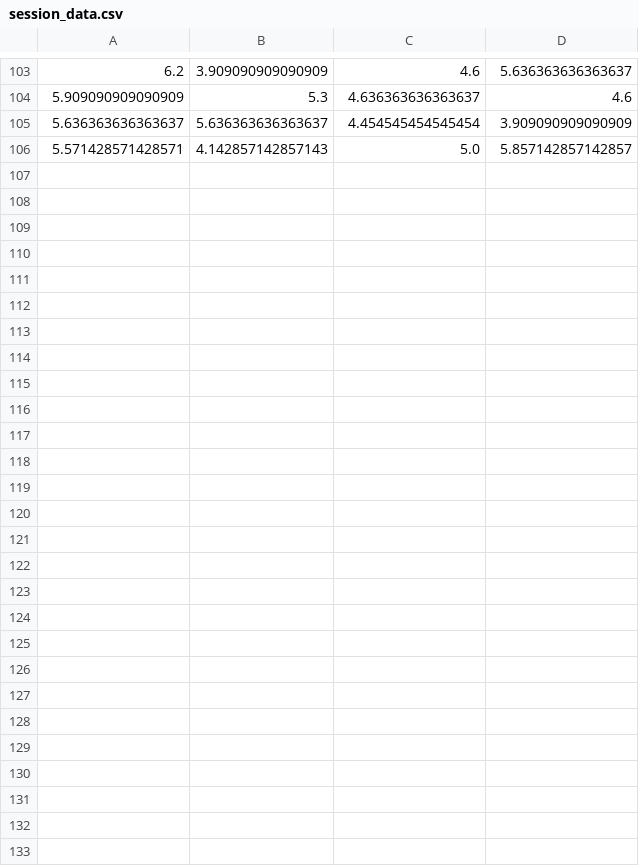
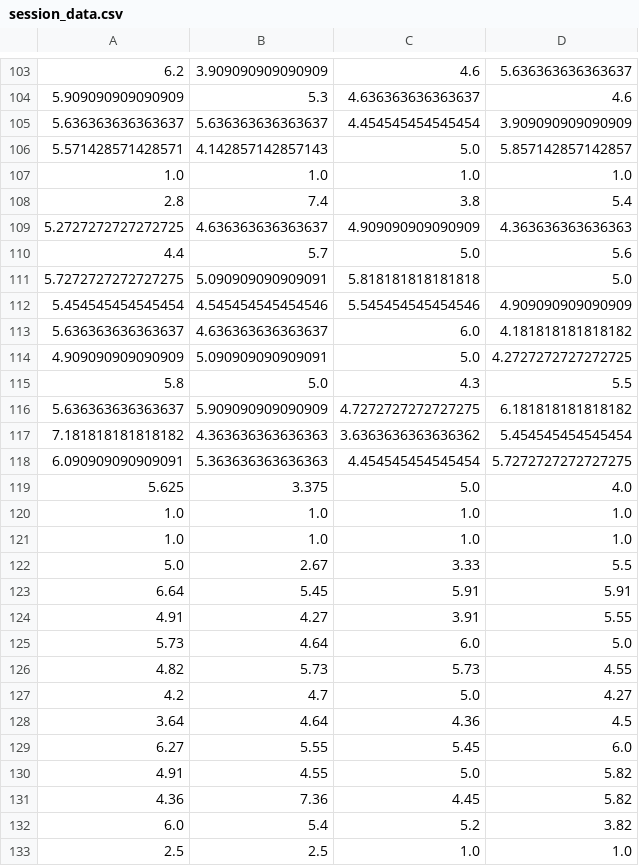
Before and after one commit to LMunday98/3CB101-Assessment-Dissertation, a CSV file: project/server/data/session_data.csv, drawn as a sheet; only a part is shown, gaps mark what is left out.

```diff
--- a/project/server/data/session_data.csv
+++ b/project/server/data/session_data.csv
@@ -106 +106,28 @@
 5.571428571428571,4.142857142857143,5.0,5.857142857142857
+1.0,1.0,1.0,1.0
+2.8,7.4,3.8,5.4
+5.2727272727272725,4.636363636363637,4.909090909090909,4.363636363636363
+4.4,5.7,5.0,5.6
+5.7272727272727275,5.090909090909091,5.818181818181818,5.0
+5.454545454545454,4.545454545454546,5.545454545454546,4.909090909090909
+5.636363636363637,4.636363636363637,6.0,4.181818181818182
+4.909090909090909,5.090909090909091,5.0,4.2727272727272725
+5.8,5.0,4.3,5.5
+5.636363636363637,5.909090909090909,4.7272727272727275,6.181818181818182
+7.181818181818182,4.363636363636363,3.6363636363636362,5.454545454545454
+6.090909090909091,5.363636363636363,4.454545454545454,5.7272727272727275
+5.625,3.375,5.0,4.0
+1.0,1.0,1.0,1.0
+1.0,1.0,1.0,1.0
+5.0,2.67,3.33,5.5
+6.64,5.45,5.91,5.91
+4.91,4.27,3.91,5.55
+5.73,4.64,6.0,5.0
+4.82,5.73,5.73,4.55
+4.2,4.7,5.0,4.27
+3.64,4.64,4.36,4.5
+6.27,5.55,5.45,6.0
+4.91,4.55,5.0,5.82
+4.36,7.36,4.45,5.82
+6.0,5.4,5.2,3.82
+2.5,2.5,1.0,1.0
```
Also changed, not shown: 2 other files.
